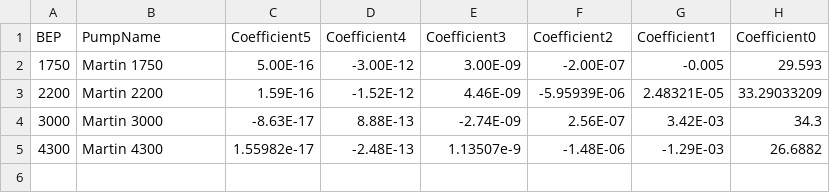
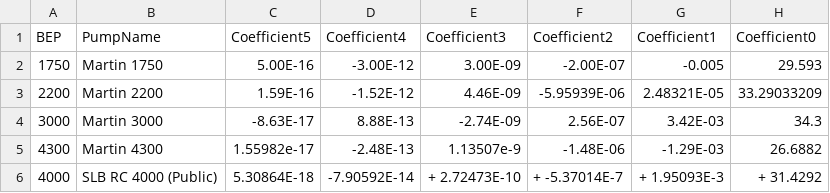
Before and after one commit to digitalpumper/esp-pump-designer, a CSV file: frontend/public/pump_curves.csv, drawn as a sheet; the diff names each change by its address in the sheet, - before the commit and + after, or states it on an @@ line.

Commit message:
Update pump_curves.csv

```diff
--- a/frontend/public/pump_curves.csv
+++ b/frontend/public/pump_curves.csv
+row 6: 4000 | SLB RC 4000 (Public) | 5.30864E-18 | -7.90592E-14 | + 2.72473E-10 | + -5.37014E-7 | + 1.95093E-3 | + 31.4292
```
